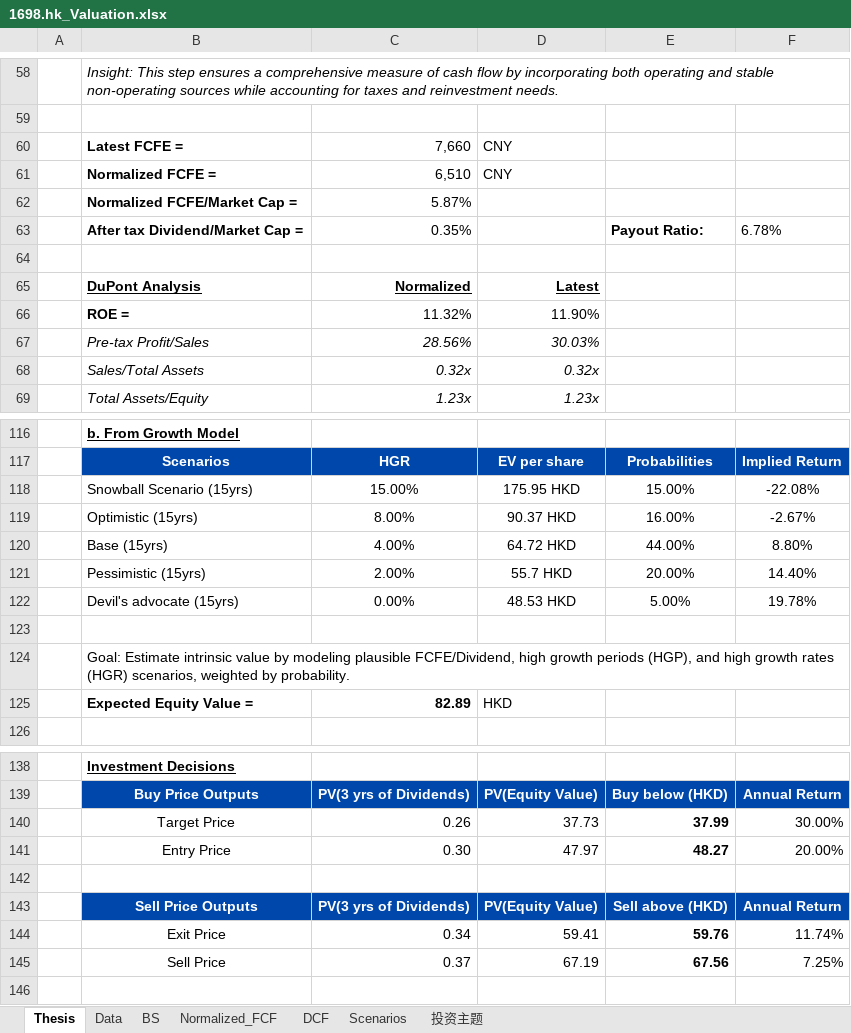
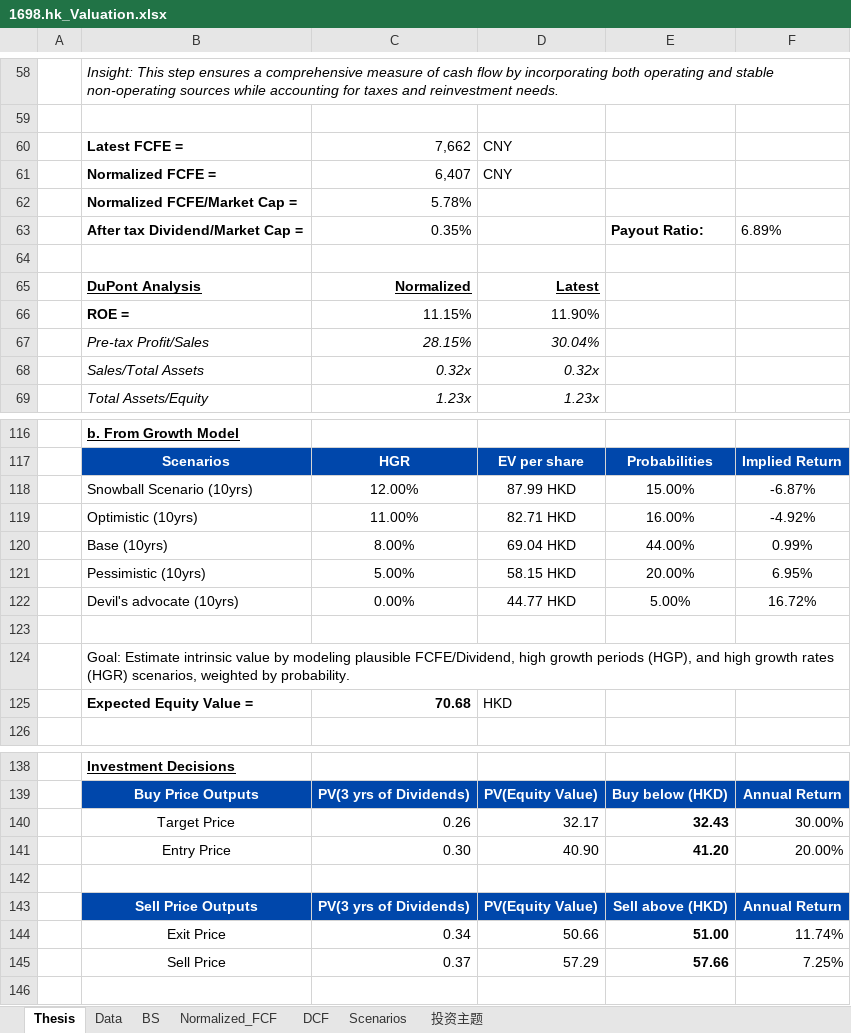
Before and after one commit to JerryChenz/Invest_Proc_1, an Excel workbook: financial_models/opportunities/1698.hk_Valuation.xlsx, sheet Thesis, drawn as a sheet; only a part is shown, gaps mark what is left out; values as stored, in another font and other column widths than the file's, no borders; removed rows and columns are numbered as before the commit, all else as after; the diff covers the shown part only; the diff names each change by its address in the sheet, - before the commit and + after, or states it on an @@ line.

```diff
--- a/financial_models/opportunities/1698.hk_Valuation.xlsx (sheet Thesis)
+++ b/financial_models/opportunities/1698.hk_Valuation.xlsx (sheet Thesis)
-C60: 7,660
+C60: 7,662
-C61: 6,510
+C61: 6,407
-C62: 5.87%
+C62: 5.78%
-F63: 6.78%
+F63: 6.89%
-C66: 11.32%
+C66: 11.15%
-row 67:  | Pre-tax Profit/Sales | 28.56% | 30.03%
+row 67:  | Pre-tax Profit/Sales | 28.15% | 30.04%
-row 118:  | Snowball Scenario (15yrs) | 15.00% | 175.95 HKD | 15.00% | -22.08%
-row 119:  | Optimistic (15yrs) | 8.00% | 90.37 HKD | 16.00% | -2.67%
-row 120:  | Base (15yrs) | 4.00% | 64.72 HKD | 44.00% | 8.80%
-row 121:  | Pessimistic (15yrs) | 2.00% | 55.7 HKD | 20.00% | 14.40%
+row 118:  | Snowball Scenario (10yrs) | 12.00% | 87.99 HKD | 15.00% | -6.87%
+row 119:  | Optimistic (10yrs) | 11.00% | 82.71 HKD | 16.00% | -4.92%
+row 120:  | Base (10yrs) | 8.00% | 69.04 HKD | 44.00% | 0.99%
+row 121:  | Pessimistic (10yrs) | 5.00% | 58.15 HKD | 20.00% | 6.95%
-B122: Devil's advocate (15yrs)
+B122: Devil's advocate (10yrs)
-D122: 48.53 HKD
+D122: 44.77 HKD
-F122: 19.78%
+F122: 16.72%
-C125: 82.89
+C125: 70.68
-D140: 37.73
+D140: 32.17
-E140: 37.99
+E140: 32.43
-D141: 47.97
+D141: 40.90
-E141: 48.27
+E141: 41.20
-D144: 59.41
+D144: 50.66
-E144: 59.76
+E144: 51.00
-D145: 67.19
+D145: 57.29
-E145: 67.56
+E145: 57.66
```
Also changed, not shown: 14 edited cells elsewhere in this sheet, sheet Normalized_FCF, sheet Data, sheet DCF, sheet 投资主题, sheet Scenarios, sheet BS, financial_models/Stock_Monitor_CN.xlsx, financial_models/Stock_Monitor_INT.xlsx, 2 other files.
